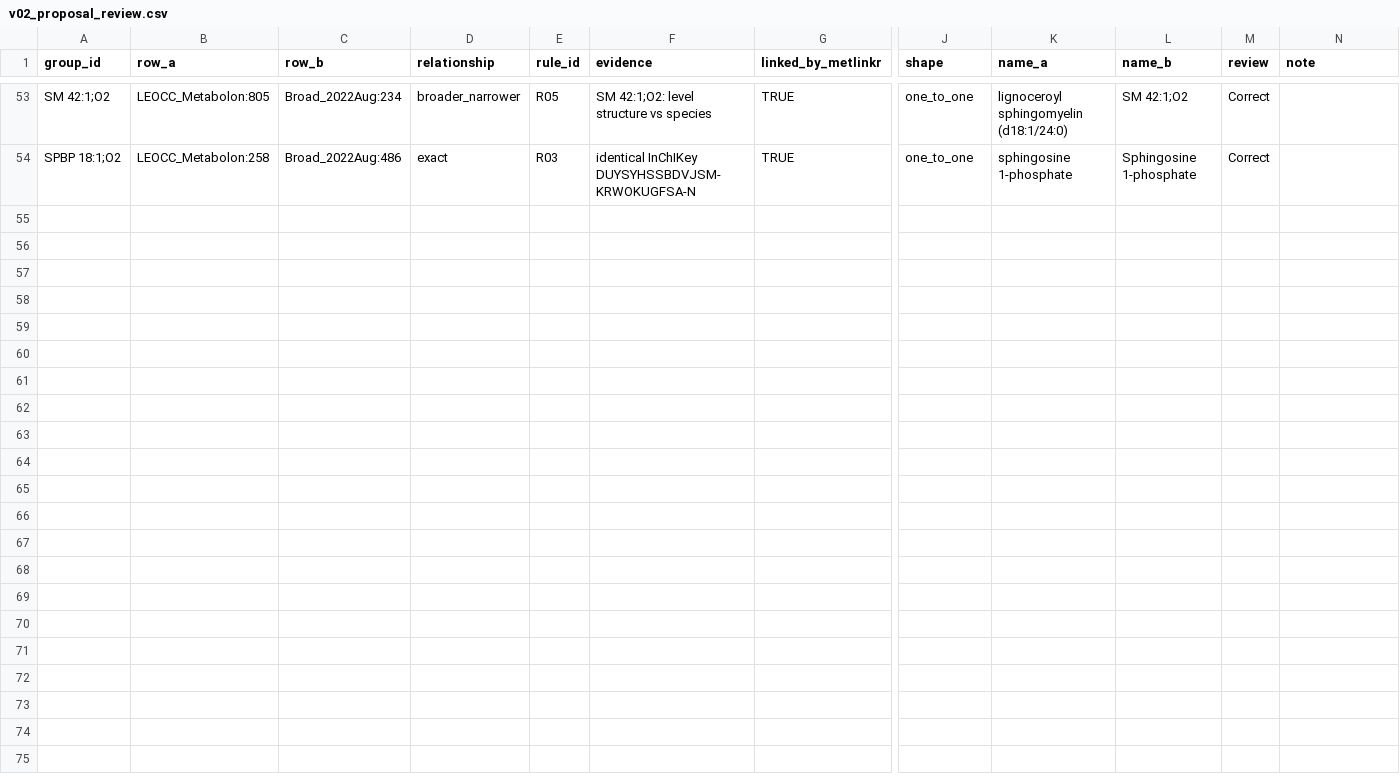
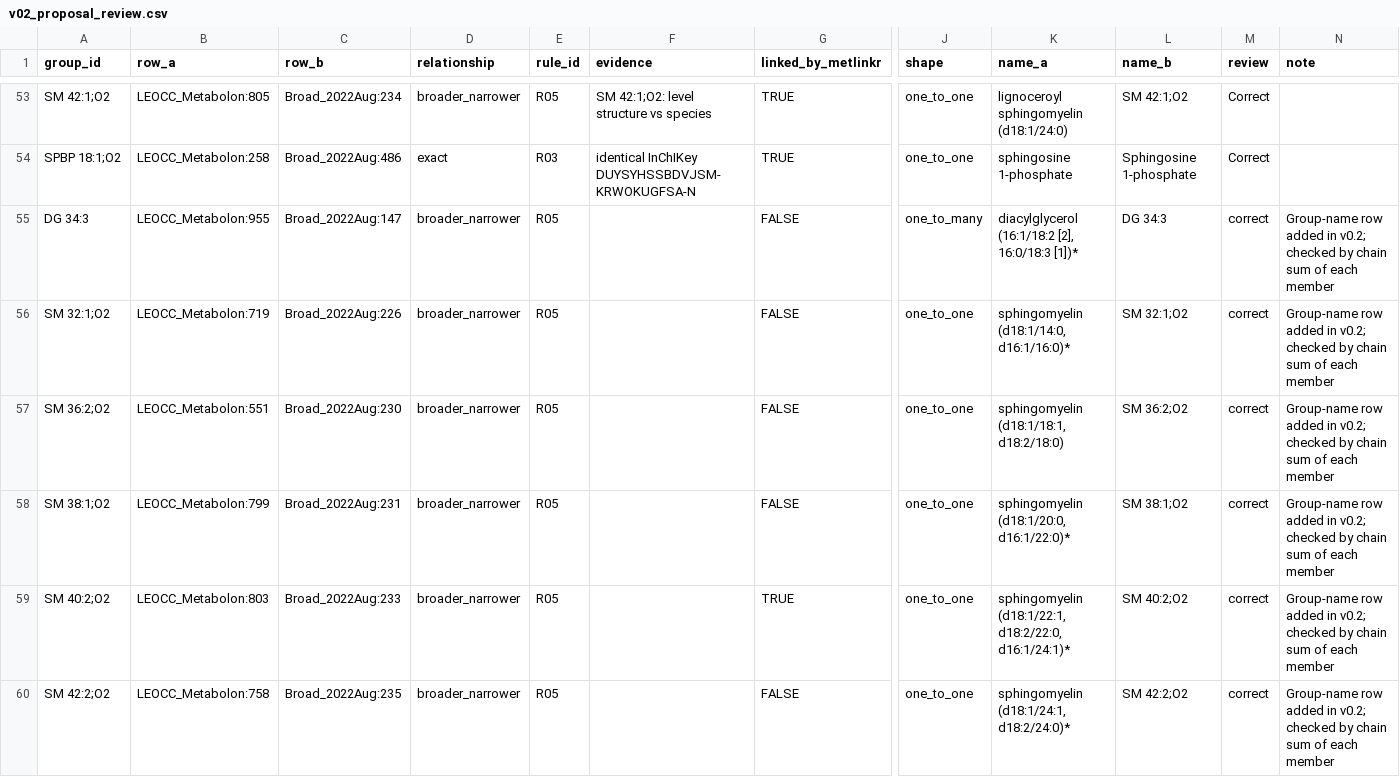
Before and after one commit to maghasemi/metMatchAudit, a CSV file: notes/v02_proposal_review.csv, drawn as a sheet; only a part is shown, gaps mark what is left out; rows hold the shown columns only; the diff names each change by its address in the sheet, - before the commit and + after, or states it on an @@ line.

```diff
--- a/notes/v02_proposal_review.csv
+++ b/notes/v02_proposal_review.csv
+row 55: DG 34:3 | LEOCC_Metabolon:955 | Broad_2022Aug:147 | broader_narrower | R05 |  | FALSE | one_to_many | diacylglycerol (16:1/18:2 [2], 16:0/18:3 [1])* | DG 34:3 | correct | Group-name row added in v0.2; checked by chain sum of each member
+row 56: SM 32:1;O2 | LEOCC_Metabolon:719 | Broad_2022Aug:226 | broader_narrower | R05 |  | FALSE | one_to_one | sphingomyelin (d18:1/14:0, d16:1/16:0)* | SM 32:1;O2 | correct | Group-name row added in v0.2; checked by chain sum of each member
+row 57: SM 36:2;O2 | LEOCC_Metabolon:551 | Broad_2022Aug:230 | broader_narrower | R05 |  | FALSE | one_to_one | sphingomyelin (d18:1/18:1, d18:2/18:0) | SM 36:2;O2 | correct | Group-name row added in v0.2; checked by chain sum of each member
+row 58: SM 38:1;O2 | LEOCC_Metabolon:799 | Broad_2022Aug:231 | broader_narrower | R05 |  | FALSE | one_to_one | sphingomyelin (d18:1/20:0, d16:1/22:0)* | SM 38:1;O2 | correct | Group-name row added in v0.2; checked by chain sum of each member
+row 59: SM 40:2;O2 | LEOCC_Metabolon:803 | Broad_2022Aug:233 | broader_narrower | R05 |  | TRUE | one_to_one | sphingomyelin (d18:1/22:1, d18:2/22:0, d16:1/24:1)* | SM 40:2;O2 | correct | Group-name row added in v0.2; checked by chain sum of each member
+row 60: SM 42:2;O2 | LEOCC_Metabolon:758 | Broad_2022Aug:235 | broader_narrower | R05 |  | FALSE | one_to_one | sphingomyelin (d18:1/24:1, d18:2/24:0)* | SM 42:2;O2 | correct | Group-name row added in v0.2; checked by chain sum of each member
```
Also changed, not shown: results/audit_v0.1/groups.csv, results/audit_v0.1/pairs.csv, 39 other files.
